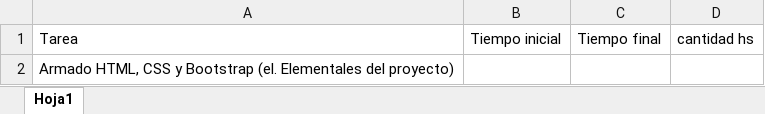
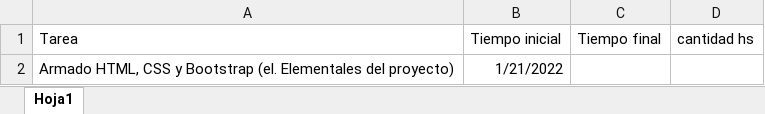
Before and after one commit to closada/Proyecto-AP, an Excel workbook: Modulo 1/planificacion.xlsx, sheet Hoja1, drawn as a sheet; values as stored, in another font and other column widths than the file's, no borders; the diff names each change by its address in the sheet, - before the commit and + after, or states it on an @@ line.

```diff
--- a/Modulo 1/planificacion.xlsx (sheet Hoja1)
+++ b/Modulo 1/planificacion.xlsx (sheet Hoja1)
-B2 (Tiempo inicial): (empty)
+B2 (Tiempo inicial): 1/21/2022
```
Also changed, not shown: 6 other files.
